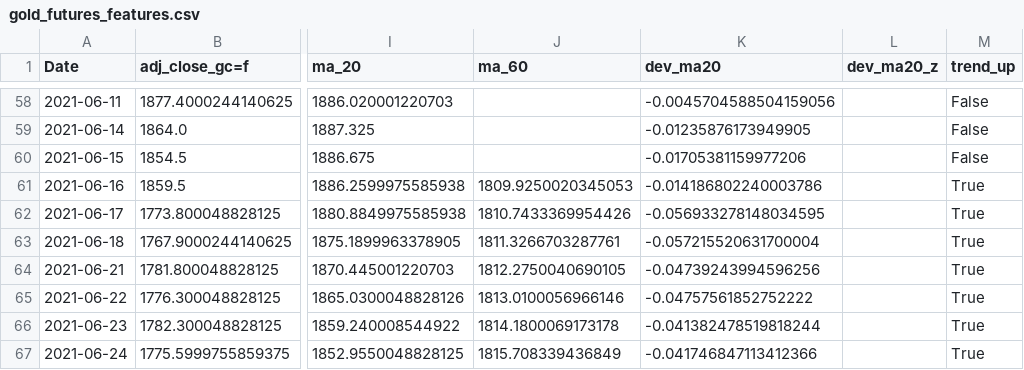
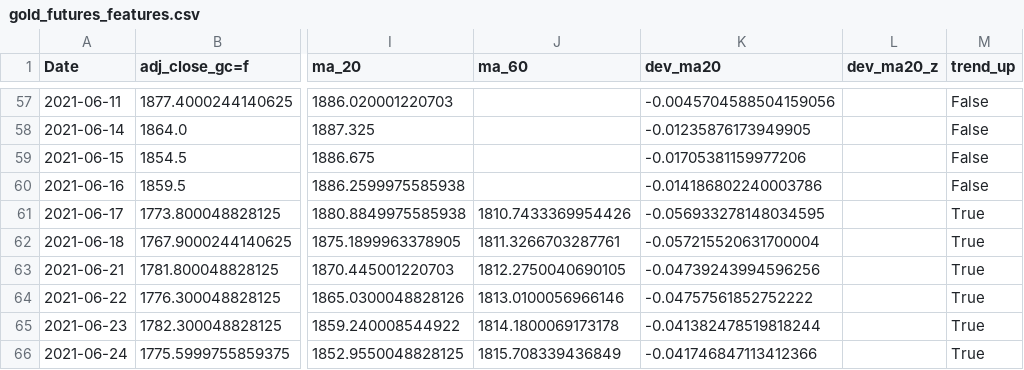
Before and after one commit to patricxie/precious-metal-premium-strategy, a CSV file: transform/data/gold_futures_features.csv, drawn as a sheet; only a part is shown, gaps mark what is left out; addresses are those after the commit; the diff covers the shown part only; the diff names each change by its address in the sheet, - before the commit and + after, or states it on an @@ line.

```diff
--- a/transform/data/gold_futures_features.csv
+++ b/transform/data/gold_futures_features.csv
-J60 (ma_60): 1809.9250020345053
+J60 (ma_60): (empty)
-M60 (trend_up): True
+M60 (trend_up): False
```
Also changed, not shown: 1 added row, 1 removed row and 19 edited cells elsewhere in this file, extract/data/gold_futures.csv, extract/data/silver_futures.csv, 10 other files.
